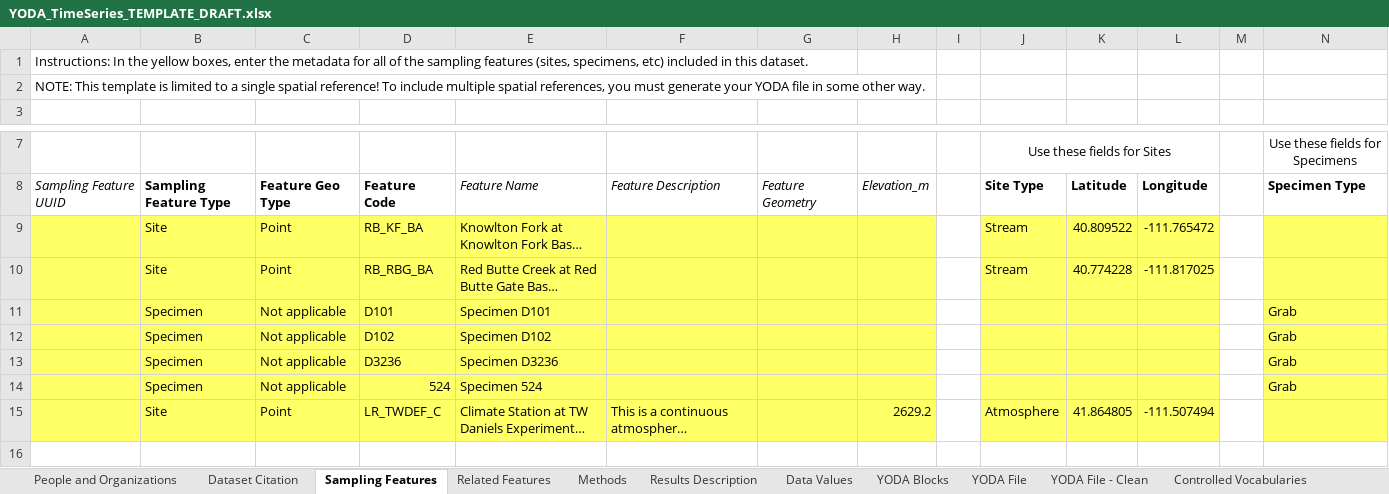
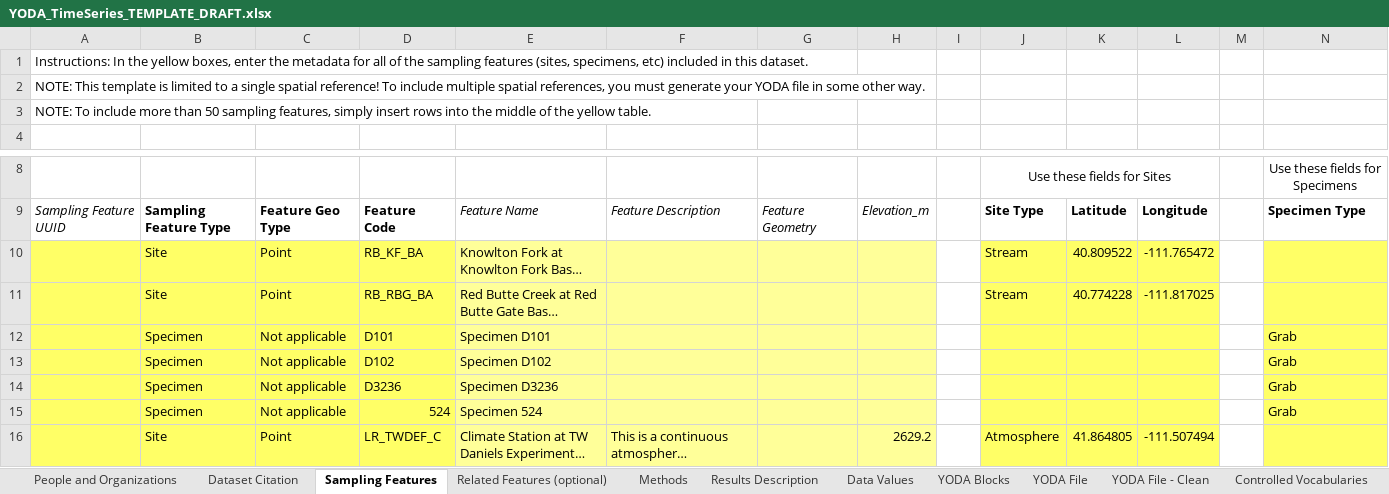
Before and after one commit to ODM2/YODA-File, an Excel workbook: YODA_TimeSeries_TEMPLATE_DRAFT.xlsx, sheet Sampling Features, drawn as a sheet; only a part is shown, gaps mark what is left out; long unchanged cells end in …; values as stored, in another font and other column widths than the file's, no borders; conditional formats and table styles not drawn; addresses are those after the commit; rows hold the shown columns only; the diff names each change by its address in the sheet, - before the commit and + after, or states it on an @@ line.

Commit message:
Chunks of YAML up to Related Features
Now generates chunks of YAML up to the related features blow.  It is NOT
generating a single YODA file right now, though.  This still needs to be
done.

And I now rock at named ranges in excel.  :-)

```diff
--- a/YODA_TimeSeries_TEMPLATE_DRAFT.xlsx (sheet Sampling Features)
+++ b/YODA_TimeSeries_TEMPLATE_DRAFT.xlsx (sheet Sampling Features)
-sheet tab: Related Features
+sheet tab: Related Features (optional)
+row 3: NOTE: To include more than 50 sampling features, simply insert rows into the middle of the yellow table.
-E10:H16 fill: #FFFF66
+E10:H16 fill: #FFFF99
```
Also changed, not shown: sheet YODA Blocks, sheet Related Features (optional), sheet Controlled Vocabularies, sheet People and Organizations, formulas that keep their value.
